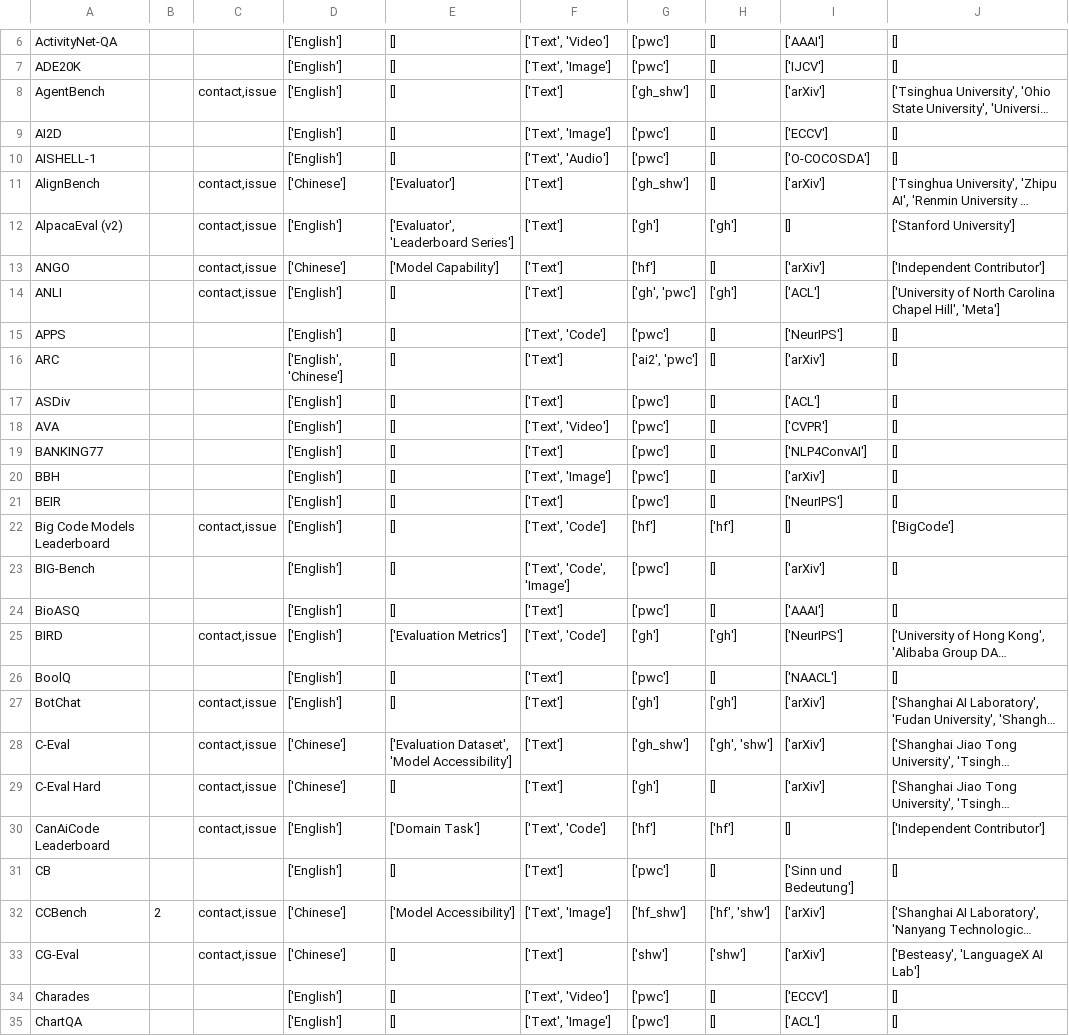
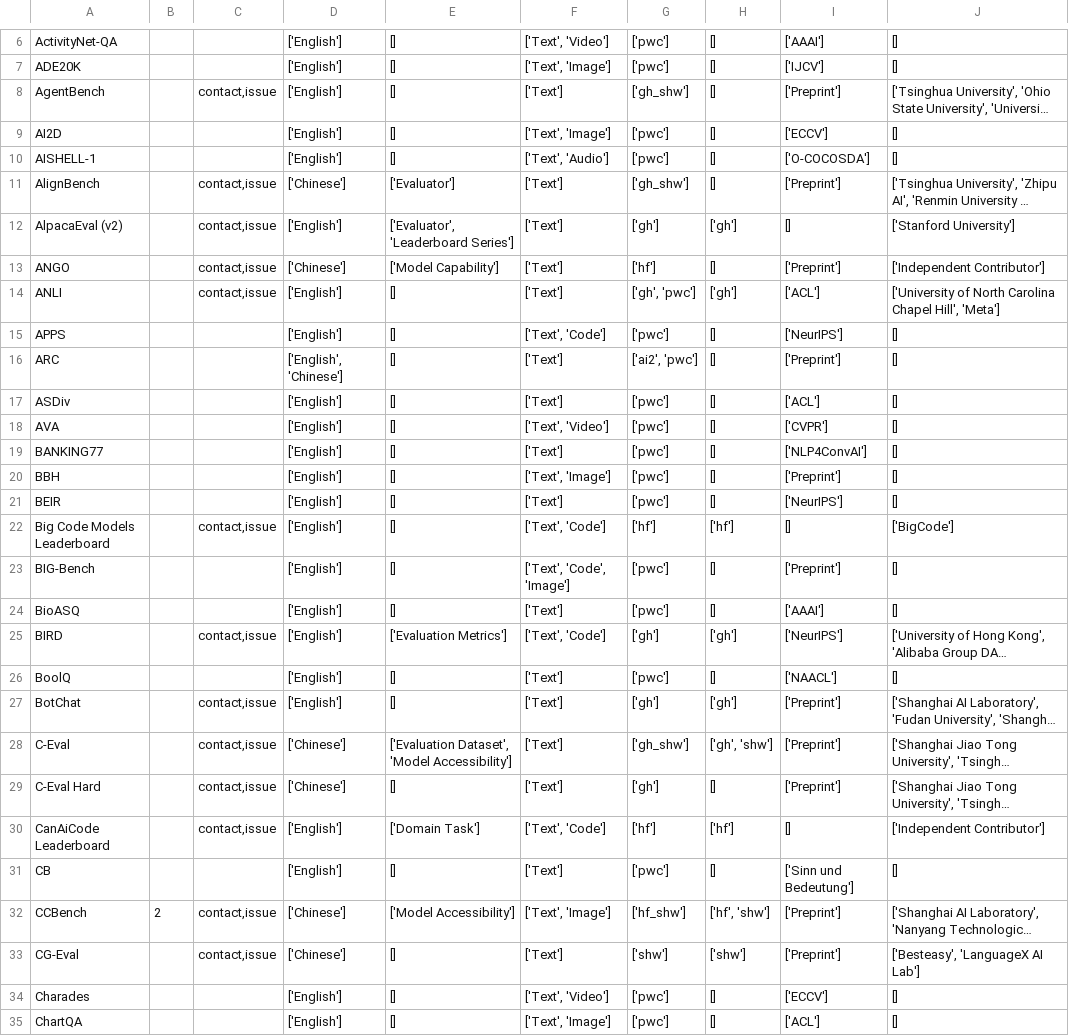
Before and after one commit to zhimin-z/Foundation-Model-Leaderboard-Survey, a CSV file: meta/rq1/Leaderboard_processed.csv, drawn as a sheet; only a part is shown, gaps mark what is left out; long unchanged cells end in …; the diff covers the shown part only; the diff names each change by its address in the sheet, - before the commit and + after, or states it on an @@ line.

```diff
--- a/meta/rq1/Leaderboard_processed.csv
+++ b/meta/rq1/Leaderboard_processed.csv
-I8: ['arXiv']
+I8: ['Preprint']
-I11: ['arXiv']
+I11: ['Preprint']
-I13: ['arXiv']
+I13: ['Preprint']
-I16: ['arXiv']
+I16: ['Preprint']
-I20: ['arXiv']
+I20: ['Preprint']
-I23: ['arXiv']
+I23: ['Preprint']
-I27:I29: ['arXiv']
+I27:I29: ['Preprint']
-I32:I33: ['arXiv']
+I32:I33: ['Preprint']
```
Also changed, not shown: 4 added rows and 69 edited cells elsewhere in this file, meta/rq1/Benchmark.csv, meta/rq1/Benchmark_processed.csv, 3 other files.
